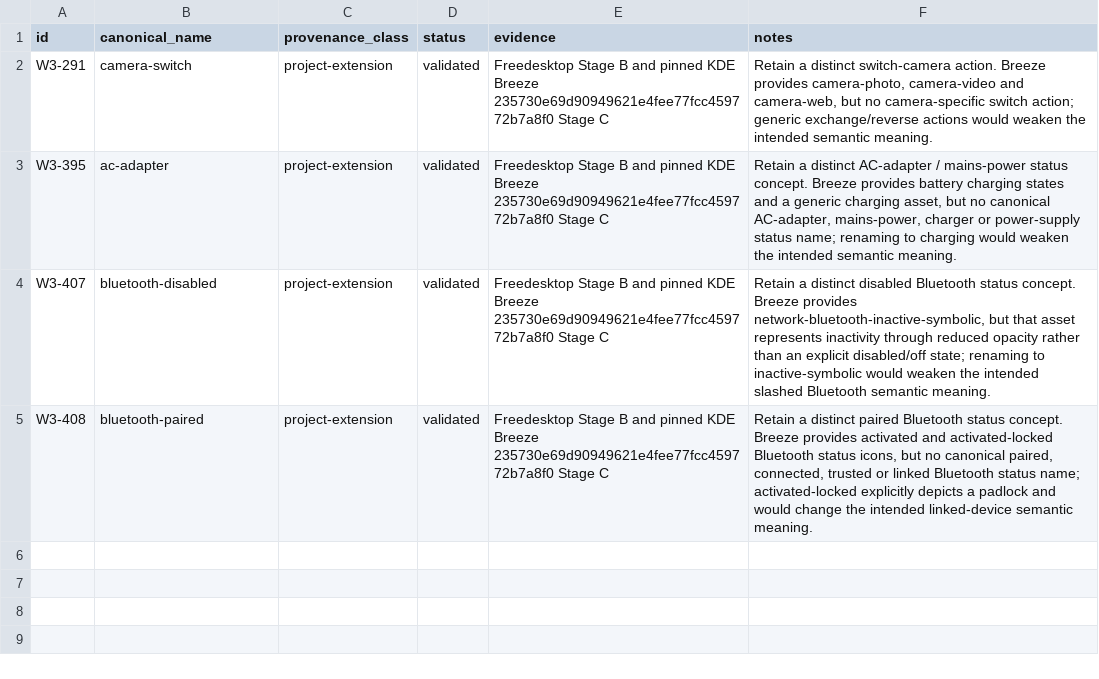
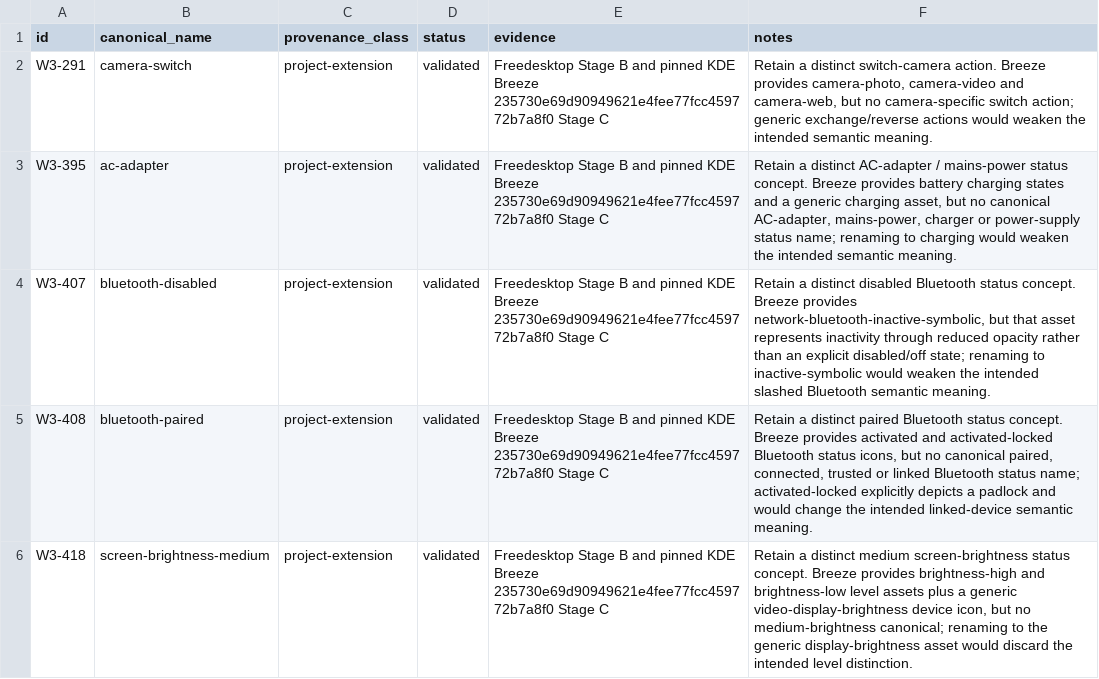
Before and after one commit to Delcado19/witcher3-hyde-theme, a CSV file: design/icons/standards/project-extension-review.csv, drawn as a sheet; the diff names each change by its address in the sheet, - before the commit and + after, or states it on an @@ line.

Commit message:
Document W3-418 project extension provenance

```diff
--- a/design/icons/standards/project-extension-review.csv
+++ b/design/icons/standards/project-extension-review.csv
+row 6: W3-418 | screen-brightness-medium | project-extension | validated | Freedesktop Stage B and pinned KDE Breeze 235730e69d90949621e4fee77fcc459772b7a8f0 Stage C | Retain a distinct medium screen-brightness status concept. Breeze provides brightness-high and brightness-low level assets plus a generic video-display-brightness device icon, but no medium-brightness canonical; renaming to the generic display-brightness asset would discard the intended level distinction.
```
